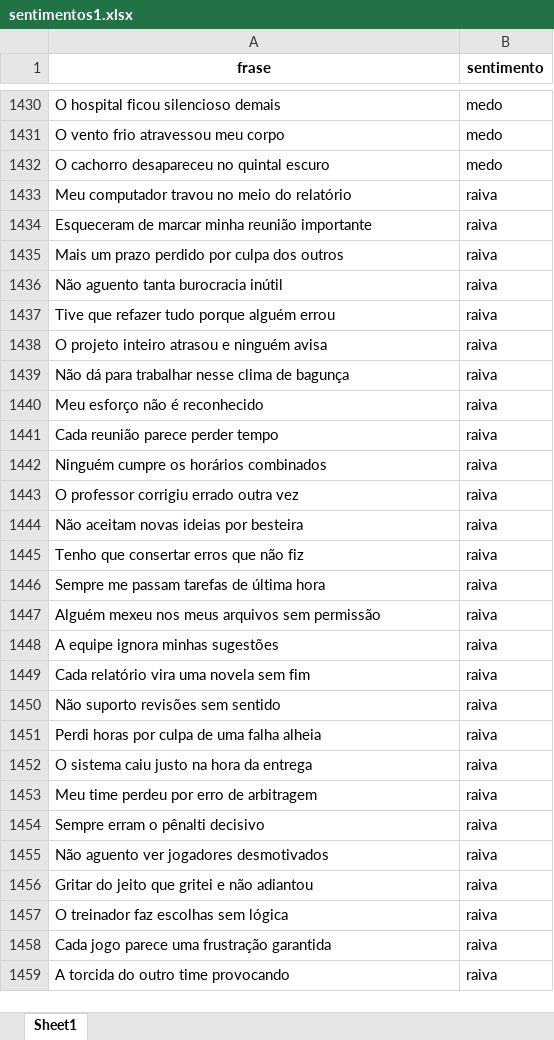
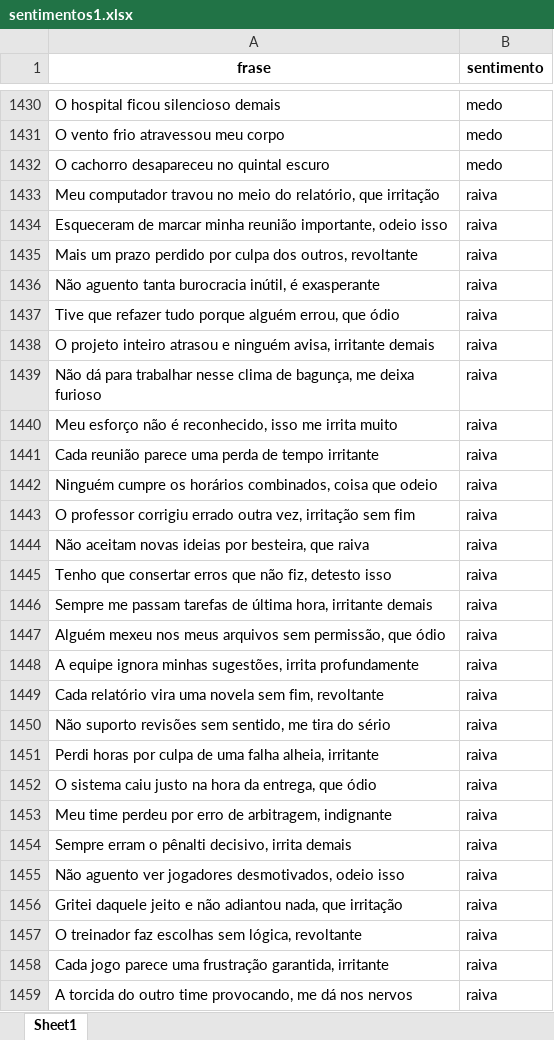
Before and after one commit to rehsanva/Laboratorio-IA, an Excel workbook: sentimentos1.xlsx, sheet Sheet1, drawn as a sheet; only a part is shown, gaps mark what is left out; values as stored, in another font and other column widths than the file's, no borders; the diff covers the shown part only; the diff names each change by its address in the sheet, - before the commit and + after, or states it on an @@ line.

Commit message:
Add files via upload

```diff
--- a/sentimentos1.xlsx (sheet Sheet1)
+++ b/sentimentos1.xlsx (sheet Sheet1)
-A1433 (frase): …meio do relatório
+A1433 (frase): …meio do relatório, que irritação
-A1434 (frase): …minha reunião importante
+A1434 (frase): …minha reunião importante, odeio isso
-A1435 (frase): …culpa dos outros
+A1435 (frase): …culpa dos outros, revoltante
-A1436 (frase): Não aguento tanta burocracia inútil
+A1436 (frase): Não aguento tanta burocracia inútil, é exasperante
-A1437 (frase): …porque alguém errou
+A1437 (frase): …porque alguém errou, que ódio
-A1438 (frase): …e ninguém avisa
+A1438 (frase): …e ninguém avisa, irritante demais
-A1439 (frase): …clima de bagunça
+A1439 (frase): …clima de bagunça, me deixa furioso
-A1440 (frase): Meu esforço não é reconhecido
+A1440 (frase): Meu esforço não é reconhecido, isso me irrita muito
-A1441 (frase): Cada reunião parece perder tempo
+A1441 (frase): Cada reunião parece uma perda de tempo irritante
-A1442 (frase): …os horários combinados
+A1442 (frase): …os horários combinados, coisa que odeio
-A1443 (frase): …errado outra vez
+A1443 (frase): …errado outra vez, irritação sem fim
-A1444 (frase): Não aceitam novas ideias por besteira
+A1444 (frase): Não aceitam novas ideias por besteira, que raiva
-A1445 (frase): Tenho que consertar erros que não fiz
+A1445 (frase): Tenho que consertar erros que não fiz, detesto isso
-A1446 (frase): …de última hora
+A1446 (frase): …de última hora, irritante demais
-A1447 (frase): …arquivos sem permissão
+A1447 (frase): …arquivos sem permissão, que ódio
-A1448 (frase): A equipe ignora minhas sugestões
+A1448 (frase): A equipe ignora minhas sugestões, irrita profundamente
-A1449 (frase): Cada relatório vira uma novela sem fim
+A1449 (frase): Cada relatório vira uma novela sem fim, revoltante
-A1450 (frase): Não suporto revisões sem sentido
+A1450 (frase): Não suporto revisões sem sentido, me tira do sério
-A1451 (frase): …uma falha alheia
+A1451 (frase): …uma falha alheia, irritante
-A1452 (frase): O sistema caiu justo na hora da entrega
+A1452 (frase): O sistema caiu justo na hora da entrega, que ódio
-A1453 (frase): Meu time perdeu por erro de arbitragem
+A1453 (frase): Meu time perdeu por erro de arbitragem, indignante
-A1454 (frase): Sempre erram o pênalti decisivo
+A1454 (frase): Sempre erram o pênalti decisivo, irrita demais
-A1455 (frase): Não aguento ver jogadores desmotivados
+A1455 (frase): Não aguento ver jogadores desmotivados, odeio isso
-A1456 (frase): Gritar do jeito que gritei e não adiantou
+A1456 (frase): Gritei daquele jeito e não adiantou nada, que irritação
-A1457 (frase): O treinador faz escolhas sem lógica
+A1457 (frase): O treinador faz escolhas sem lógica, revoltante
-A1458 (frase): …uma frustração garantida
+A1458 (frase): …uma frustração garantida, irritante
-A1459 (frase): A torcida do outro time provocando
+A1459 (frase): A torcida do outro time provocando, me dá nos nervos
```
Also changed, not shown: 128 edited cells elsewhere in this sheet.
